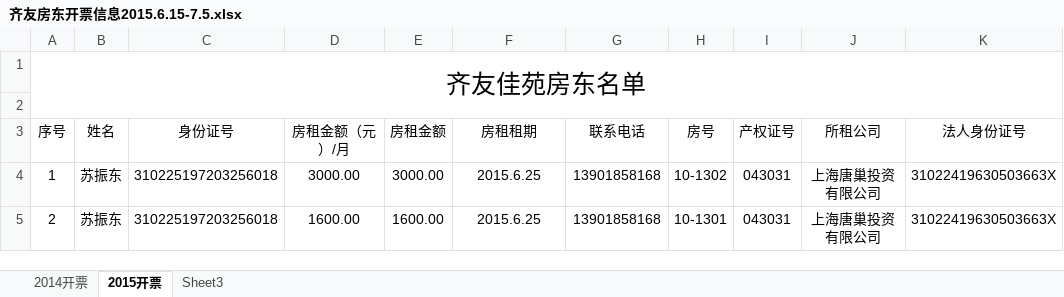
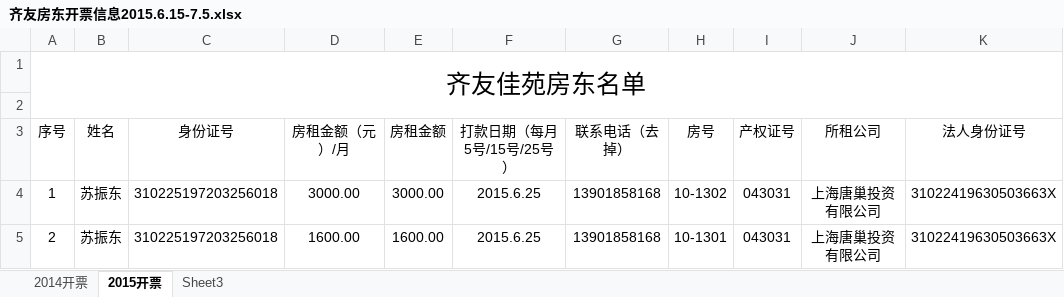
Before and after one commit to jacky-cyber/rms-docs, an Excel workbook: 分析设计/报表/财务报表/齐友房东开票信息2015.6.15-7.5.xlsx, sheet 2015开票, drawn as a sheet; only a part is shown; values as stored, in another font and other column widths than the file's, no borders; the diff names each change by its address in the sheet, - before the commit and + after, or states it on an @@ line.

```diff
--- a/分析设计/报表/财务报表/齐友房东开票信息2015.6.15-7.5.xlsx (sheet 2015开票)
+++ b/分析设计/报表/财务报表/齐友房东开票信息2015.6.15-7.5.xlsx (sheet 2015开票)
-F3: 房租租期
+F3: 打款日期（每月5号/15号/25号）
-G3: 联系电话
+G3: 联系电话（去掉）
```
Also changed, not shown: 分析设计/报表/财务报表/齐友转账信息2015.5.15.xlsx.
